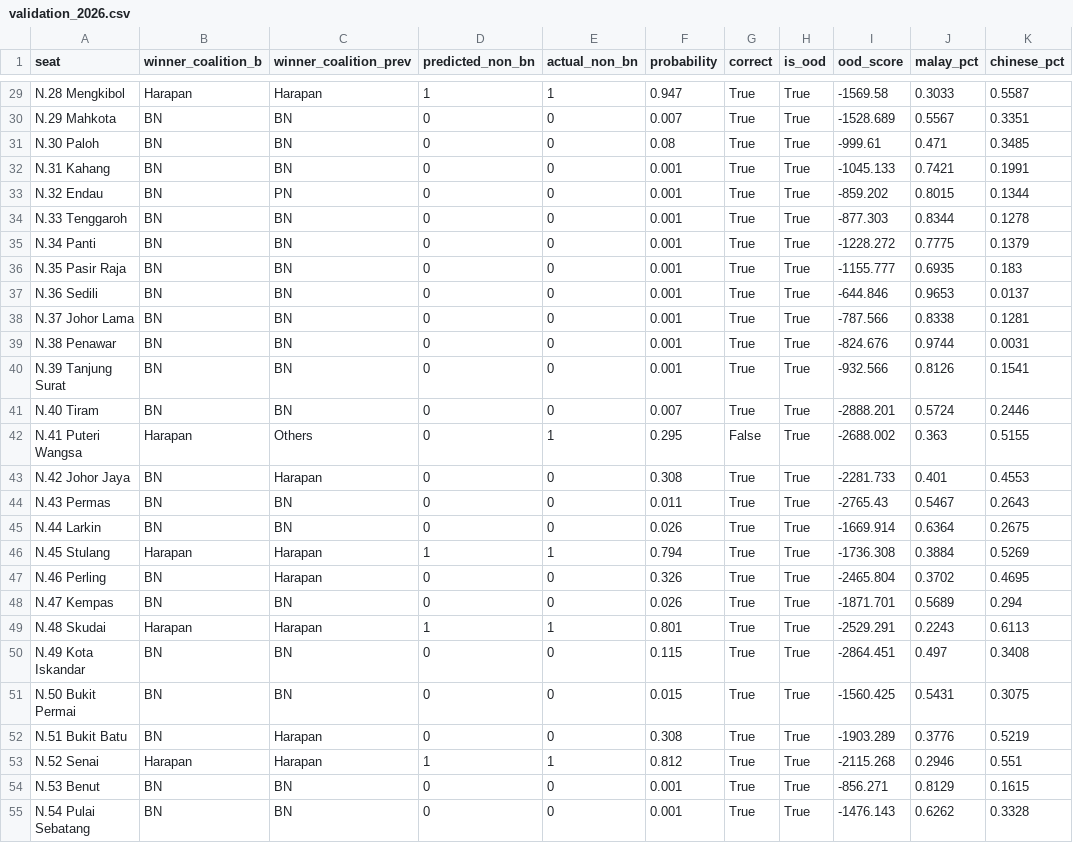
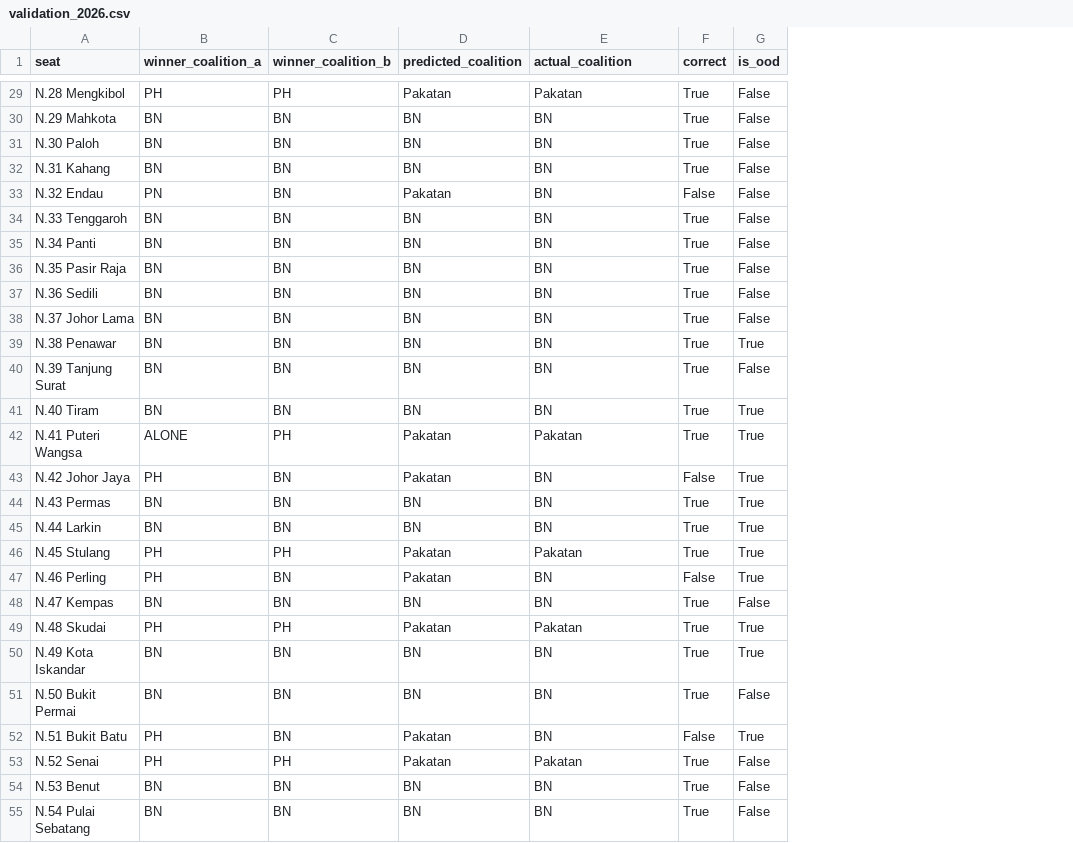
Before and after one commit to hazimxm04/GE-Insights-Prediction-Hub, a CSV file: backend/models/johor/validation_2026.csv, drawn as a sheet; only a part is shown, gaps mark what is left out; removed rows and columns are numbered as before the commit, all else as after; the diff covers the shown part only; the diff names each change by its address in the sheet, - before the commit and + after, or states it on an @@ line.

```diff
--- a/backend/models/johor/validation_2026.csv
+++ b/backend/models/johor/validation_2026.csv
+column B (winner_coalition_a), rows 29-55: PH | BN | BN | BN | PN | BN | BN | BN | BN | BN | BN | BN | BN | ALONE | PH | BN | BN | PH | PH | BN | PH | BN | BN | PH | PH | BN | BN
+column D (predicted_coalition), rows 29-55: Pakatan | BN | BN | BN | Pakatan | BN | BN | BN | BN | BN | BN | BN | BN | Pakatan | Pakatan | BN | BN | Pakatan | Pakatan | BN | Pakatan | BN | BN | Pakatan | Pakatan | BN | BN
-column D (predicted_non_bn), rows 29-55: 1 | 0 | 0 | 0 | 0 | 0 | 0 | 0 | 0 | 0 | 0 | 0 | 0 | 0 | 0 | 0 | 0 | 1 | 0 | 0 | 1 | 0 | 0 | 0 | 1 | 0 | 0
-column E (actual_non_bn), rows 29-55: 1 | 0 | 0 | 0 | 0 | 0 | 0 | 0 | 0 | 0 | 0 | 0 | 0 | 1 | 0 | 0 | 0 | 1 | 0 | 0 | 1 | 0 | 0 | 0 | 1 | 0 | 0
-column F (probability), rows 29-55: 0.947 | 0.007 | 0.08 | 0.001 | 0.001 | 0.001 | 0.001 | 0.001 | 0.001 | 0.001 | 0.001 | 0.001 | 0.007 | 0.295 | 0.308 | 0.011 | 0.026 | 0.794 | 0.326 | 0.026 | 0.801 | 0.115 | 0.015 | 0.308 | 0.812 | 0.001 | 0.001
-column I (ood_score), rows 29-55: -1569.58 | -1528.689 | -999.61 | -1045.133 | -859.202 | -877.303 | -1228.272 | -1155.777 | -644.846 | -787.566 | -824.676 | -932.566 | -2888.201 | -2688.002 | -2281.733 | -2765.43 | -1669.914 | -1736.308 | -2465.804 | -1871.701 | -2529.291 | -2864.451 | -1560.425 | -1903.289 | -2115.268 | -856.271 | -1476.143
-column J (malay_pct), rows 29-55: 0.3033 | 0.5567 | 0.471 | 0.7421 | 0.8015 | 0.8344 | 0.7775 | 0.6935 | 0.9653 | 0.8338 | 0.9744 | 0.8126 | 0.5724 | 0.363 | 0.401 | 0.5467 | 0.6364 | 0.3884 | 0.3702 | 0.5689 | 0.2243 | 0.497 | 0.5431 | 0.3776 | 0.2946 | 0.8129 | 0.6262
-column K (chinese_pct), rows 29-55: 0.5587 | 0.3351 | 0.3485 | 0.1991 | 0.1344 | 0.1278 | 0.1379 | 0.183 | 0.0137 | 0.1281 | 0.0031 | 0.1541 | 0.2446 | 0.5155 | 0.4553 | 0.2643 | 0.2675 | 0.5269 | 0.4695 | 0.294 | 0.6113 | 0.3408 | 0.3075 | 0.5219 | 0.551 | 0.1615 | 0.3328
-E1: winner_coalition_prev
+E1: actual_coalition
-C29 (winner_coalition_b): Harapan
+C29 (winner_coalition_b): PH
-E29 (actual_coalition): Harapan
+E29 (actual_coalition): Pakatan
-G29:G38 (is_ood): True
+G29:G38 (is_ood): False
-E33 (actual_coalition): PN
+E33 (actual_coalition): BN
-F33 (correct): True
+F33 (correct): False
-G40 (is_ood): True
+G40 (is_ood): False
-C42 (winner_coalition_b): Harapan
+C42 (winner_coalition_b): PH
-E42 (actual_coalition): Others
+E42 (actual_coalition): Pakatan
-F42 (correct): False
+F42 (correct): True
-E43 (actual_coalition): Harapan
+E43 (actual_coalition): BN
-F43 (correct): True
+F43 (correct): False
-C46 (winner_coalition_b): Harapan
+C46 (winner_coalition_b): PH
-E46 (actual_coalition): Harapan
+E46 (actual_coalition): Pakatan
-E47 (actual_coalition): Harapan
+E47 (actual_coalition): BN
-F47 (correct): True
+F47 (correct): False
-G48 (is_ood): True
+G48 (is_ood): False
-C49 (winner_coalition_b): Harapan
+C49 (winner_coalition_b): PH
-E49 (actual_coalition): Harapan
+E49 (actual_coalition): Pakatan
-G51 (is_ood): True
+G51 (is_ood): False
-E52 (actual_coalition): Harapan
+E52 (actual_coalition): BN
-F52 (correct): True
+F52 (correct): False
-C53 (winner_coalition_b): Harapan
+C53 (winner_coalition_b): PH
-E53 (actual_coalition): Harapan
+E53 (actual_coalition): Pakatan
-G53:G55 (is_ood): True
+G53:G55 (is_ood): False
```
Also changed, not shown: 45 edited cells elsewhere in this file, backend/models/neg_sembilan/validation_2026.csv, 58 other files.
